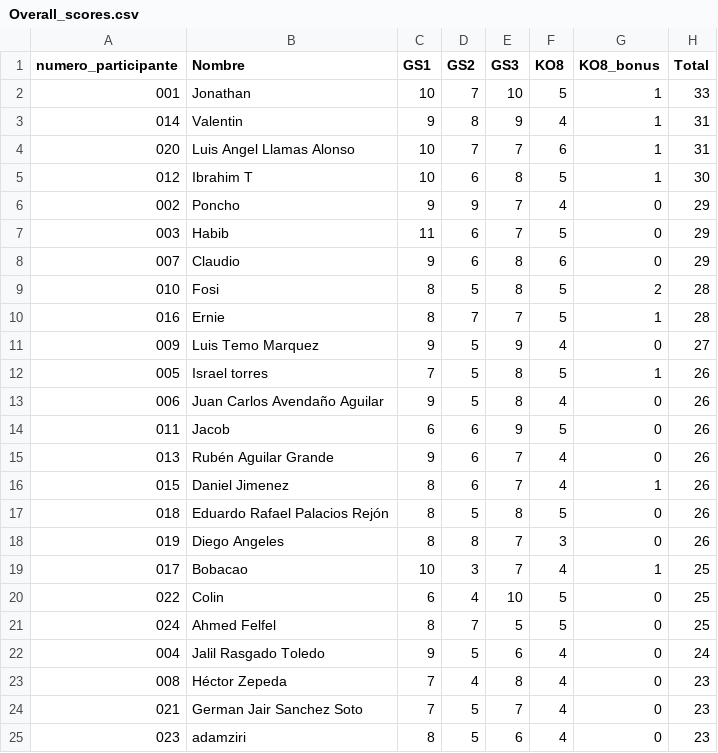
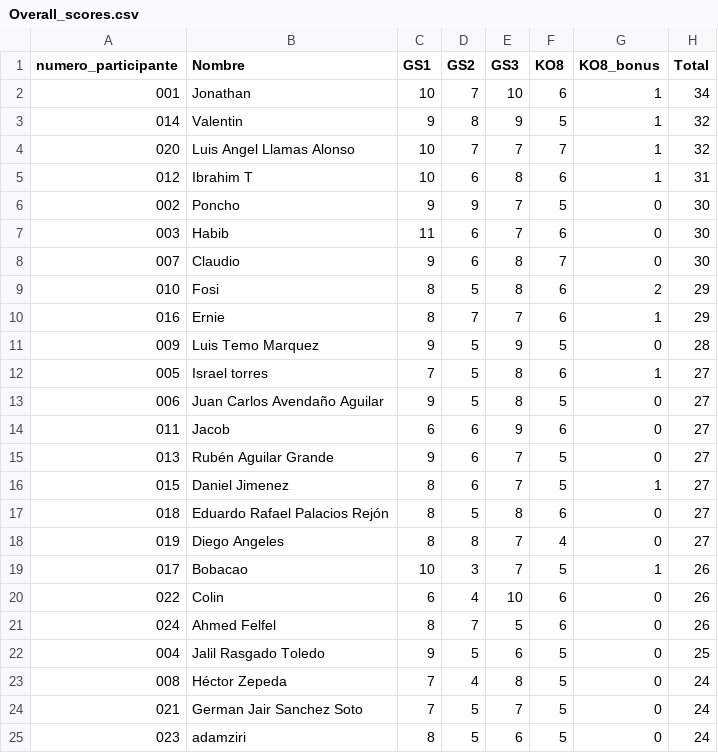
Before and after one commit to alffajardo/Qatar2022, a CSV file: Overall_scores.csv, drawn as a sheet.

```diff
--- a/Overall_scores.csv
+++ b/Overall_scores.csv
@@ -1,25 +1,25 @@
 numero_participante,Nombre,GS1,GS2,GS3,KO8,KO8_bonus,Total
-001,Jonathan,10,7,10,5,1,33
-014,Valentin,9,8,9,4,1,31
-020,Luis Angel Llamas Alonso,10,7,7,6,1,31
-012,Ibrahim T,10,6,8,5,1,30
-002,Poncho,9,9,7,4,0,29
-003,Habib,11,6,7,5,0,29
-007,Claudio,9,6,8,6,0,29
-010,Fosi,8,5,8,5,2,28
-016,Ernie,8,7,7,5,1,28
-009,Luis Temo Marquez,9,5,9,4,0,27
-005,Israel torres,7,5,8,5,1,26
-006,Juan Carlos Avendaño Aguilar,9,5,8,4,0,26
-011,Jacob,6,6,9,5,0,26
-013,Rubén Aguilar Grande,9,6,7,4,0,26
-015,Daniel Jimenez,8,6,7,4,1,26
-018,Eduardo Rafael Palacios Rejón,8,5,8,5,0,26
-019,Diego Angeles,8,8,7,3,0,26
-017,Bobacao,10,3,7,4,1,25
-022,Colin,6,4,10,5,0,25
-024,Ahmed Felfel,8,7,5,5,0,25
-004,Jalil Rasgado Toledo,9,5,6,4,0,24
-008,Héctor Zepeda,7,4,8,4,0,23
-021,German Jair Sanchez Soto,7,5,7,4,0,23
-023,adamziri,8,5,6,4,0,23
+001,Jonathan,10,7,10,6,1,34
+014,Valentin,9,8,9,5,1,32
+020,Luis Angel Llamas Alonso,10,7,7,7,1,32
+012,Ibrahim T,10,6,8,6,1,31
+002,Poncho,9,9,7,5,0,30
+003,Habib,11,6,7,6,0,30
+007,Claudio,9,6,8,7,0,30
+010,Fosi,8,5,8,6,2,29
+016,Ernie,8,7,7,6,1,29
+009,Luis Temo Marquez,9,5,9,5,0,28
+005,Israel torres,7,5,8,6,1,27
+006,Juan Carlos Avendaño Aguilar,9,5,8,5,0,27
+011,Jacob,6,6,9,6,0,27
+013,Rubén Aguilar Grande,9,6,7,5,0,27
+015,Daniel Jimenez,8,6,7,5,1,27
+018,Eduardo Rafael Palacios Rejón,8,5,8,6,0,27
+019,Diego Angeles,8,8,7,4,0,27
+017,Bobacao,10,3,7,5,1,26
+022,Colin,6,4,10,6,0,26
+024,Ahmed Felfel,8,7,5,6,0,26
+004,Jalil Rasgado Toledo,9,5,6,5,0,25
+008,Héctor Zepeda,7,4,8,5,0,24
+021,German Jair Sanchez Soto,7,5,7,5,0,24
+023,adamziri,8,5,6,5,0,24
```
Also changed, not shown: KO8_complete_scores.csv, 1 other file.
